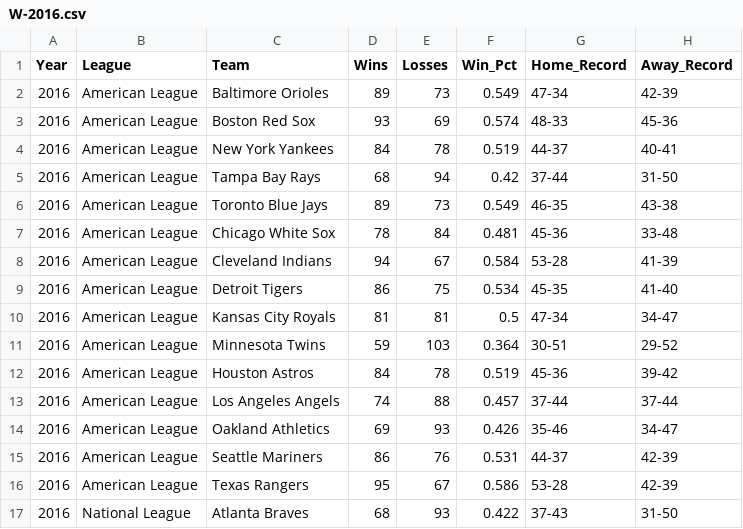
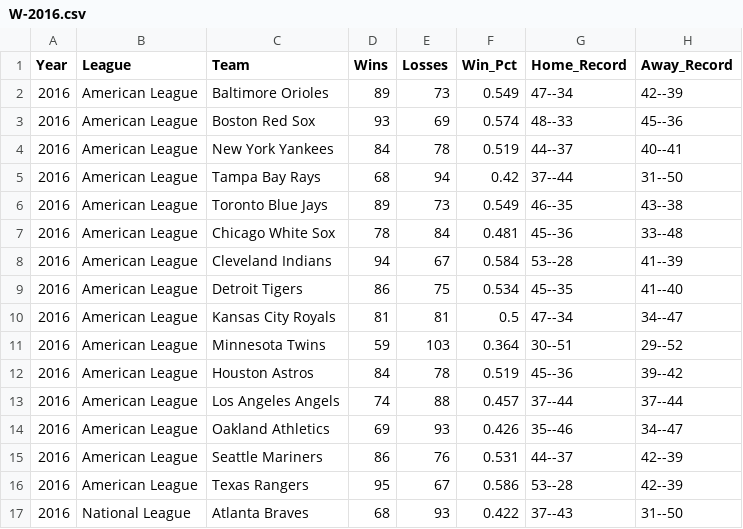
Before and after one commit to cccc112/mlb-project, a CSV file: mlbdata/W/W-2016.csv, drawn as a sheet; only a part is shown; the diff covers the shown part only.

```diff
--- a/mlbdata/W/W-2016.csv
+++ b/mlbdata/W/W-2016.csv
@@ -1,17 +1,17 @@
 Year,League,Team,Wins,Losses,Win_Pct,Home_Record,Away_Record
-2016,American League,Baltimore Orioles,89,73,0.549,47-34,42-39
-2016,American League,Boston Red Sox,93,69,0.574,48-33,45-36
-2016,American League,New York Yankees,84,78,0.519,44-37,40-41
-2016,American League,Tampa Bay Rays,68,94,0.42,37-44,31-50
-2016,American League,Toronto Blue Jays,89,73,0.549,46-35,43-38
-2016,American League,Chicago White Sox,78,84,0.481,45-36,33-48
-2016,American League,Cleveland Indians,94,67,0.584,53-28,41-39
-2016,American League,Detroit Tigers,86,75,0.534,45-35,41-40
-2016,American League,Kansas City Royals,81,81,0.5,47-34,34-47
-2016,American League,Minnesota Twins,59,103,0.364,30-51,29-52
-2016,American League,Houston Astros,84,78,0.519,45-36,39-42
-2016,American League,Los Angeles Angels,74,88,0.457,37-44,37-44
-2016,American League,Oakland Athletics,69,93,0.426,35-46,34-47
-2016,American League,Seattle Mariners,86,76,0.531,44-37,42-39
-2016,American League,Texas Rangers,95,67,0.586,53-28,42-39
-2016,National League,Atlanta Braves,68,93,0.422,37-43,31-50
+2016,American League,Baltimore Orioles,89,73,0.549,47--34,42--39
+2016,American League,Boston Red Sox,93,69,0.574,48--33,45--36
+2016,American League,New York Yankees,84,78,0.519,44--37,40--41
+2016,American League,Tampa Bay Rays,68,94,0.42,37--44,31--50
+2016,American League,Toronto Blue Jays,89,73,0.549,46--35,43--38
+2016,American League,Chicago White Sox,78,84,0.481,45--36,33--48
+2016,American League,Cleveland Indians,94,67,0.584,53--28,41--39
+2016,American League,Detroit Tigers,86,75,0.534,45--35,41--40
+2016,American League,Kansas City Royals,81,81,0.5,47--34,34--47
+2016,American League,Minnesota Twins,59,103,0.364,30--51,29--52
+2016,American League,Houston Astros,84,78,0.519,45--36,39--42
+2016,American League,Los Angeles Angels,74,88,0.457,37--44,37--44
+2016,American League,Oakland Athletics,69,93,0.426,35--46,34--47
+2016,American League,Seattle Mariners,86,76,0.531,44--37,42--39
+2016,American League,Texas Rangers,95,67,0.586,53--28,42--39
+2016,National League,Atlanta Braves,68,93,0.422,37--43,31--50
```
Also changed, not shown: 28 edited cells elsewhere in this file, mlbdata/W/W-2015.csv, mlbdata/W/W-2019.csv, 10 other files.
